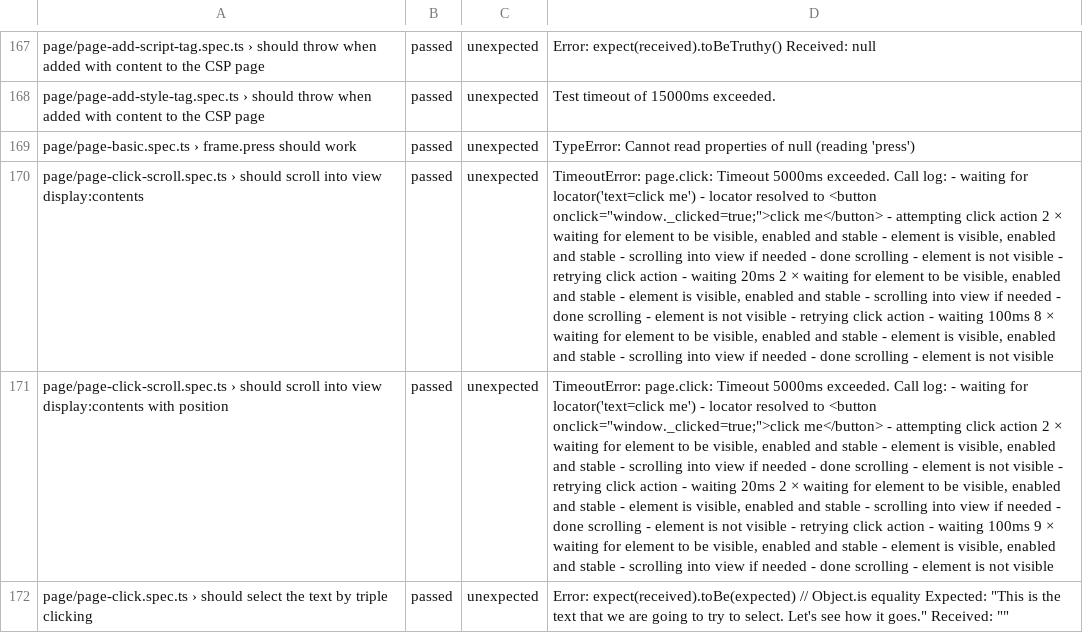
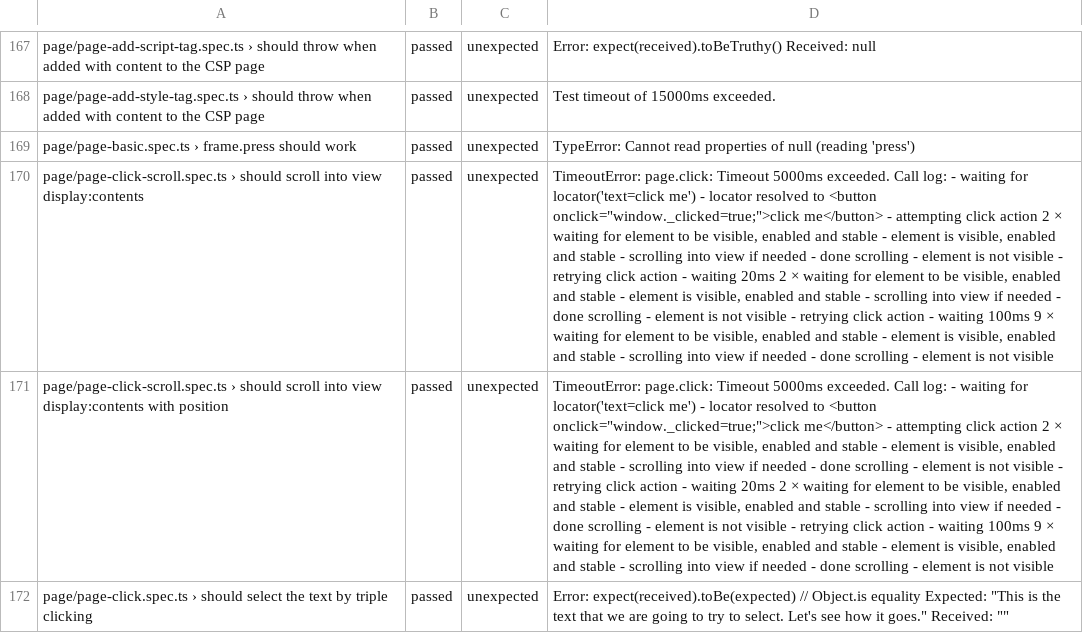
Before and after one commit to microsoft/playwright, a CSV file: moz-firefox-nightly.csv, drawn as a sheet; only a part is shown, gaps mark what is left out; the diff covers the shown part only; the diff names each change by its address in the sheet, - before the commit and + after, or states it on an @@ line.

```diff
--- a/moz-firefox-nightly.csv
+++ b/moz-firefox-nightly.csv
-D170: …waiting 100ms 8 × waiting…
+D170: …waiting 100ms 9 × waiting…
```
Also changed, not shown: 6 edited cells elsewhere in this file.
